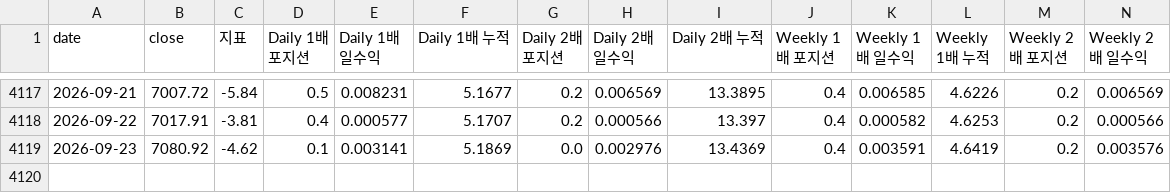
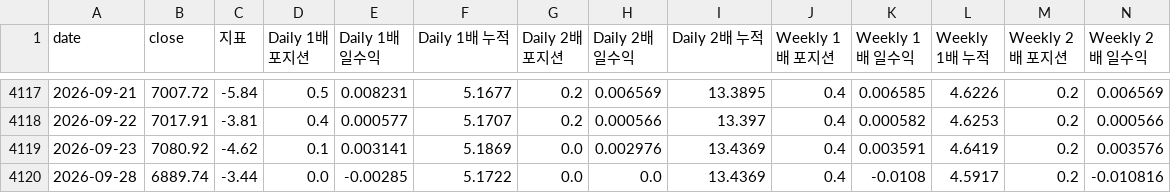
Before and after one commit to prefire-resource/kospi-index, a CSV file: data/performance.csv, drawn as a sheet; only a part is shown, gaps mark what is left out; rows hold the shown columns only; the diff names each change by its address in the sheet, - before the commit and + after, or states it on an @@ line.

```diff
--- a/data/performance.csv
+++ b/data/performance.csv
+row 4120: 2026-09-28 | 6889.74 | -3.44 | 0.0 | -0.00285 | 5.1722 | 0.0 | 0.0 | 13.4369 | 0.4 | -0.0108 | 4.5917 | 0.2 | -0.010816
```
Also changed, not shown: data/daily_index.csv, data/kofia_funds.csv, 4 other files.
